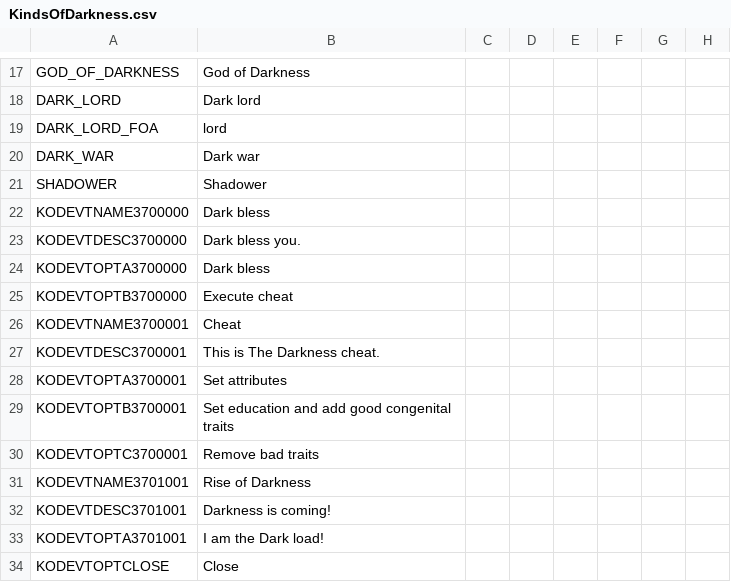
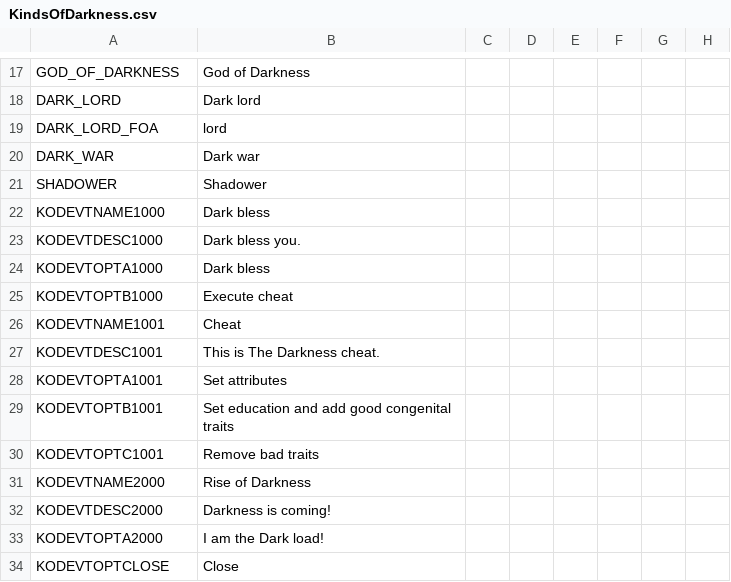
Before and after one commit to kradc/CK2-custom-mod, a CSV file: KindsOfDarkness/localisation/KindsOfDarkness.csv, drawn as a sheet; only a part is shown, gaps mark what is left out; the diff names each change by its address in the sheet, - before the commit and + after, or states it on an @@ line.

```diff
--- a/KindsOfDarkness/localisation/KindsOfDarkness.csv
+++ b/KindsOfDarkness/localisation/KindsOfDarkness.csv
-A22: KODEVTNAME3700000
+A22: KODEVTNAME1000
-A23: KODEVTDESC3700000
+A23: KODEVTDESC1000
-A24: KODEVTOPTA3700000
+A24: KODEVTOPTA1000
-A25: KODEVTOPTB3700000
+A25: KODEVTOPTB1000
-A26: KODEVTNAME3700001
+A26: KODEVTNAME1001
-A27: KODEVTDESC3700001
+A27: KODEVTDESC1001
-A28: KODEVTOPTA3700001
+A28: KODEVTOPTA1001
-A29: KODEVTOPTB3700001
+A29: KODEVTOPTB1001
-A30: KODEVTOPTC3700001
+A30: KODEVTOPTC1001
-A31: KODEVTNAME3701001
+A31: KODEVTNAME2000
-A32: KODEVTDESC3701001
+A32: KODEVTDESC2000
-A33: KODEVTOPTA3701001
+A33: KODEVTOPTA2000
```
Also changed, not shown: 5 other files.
